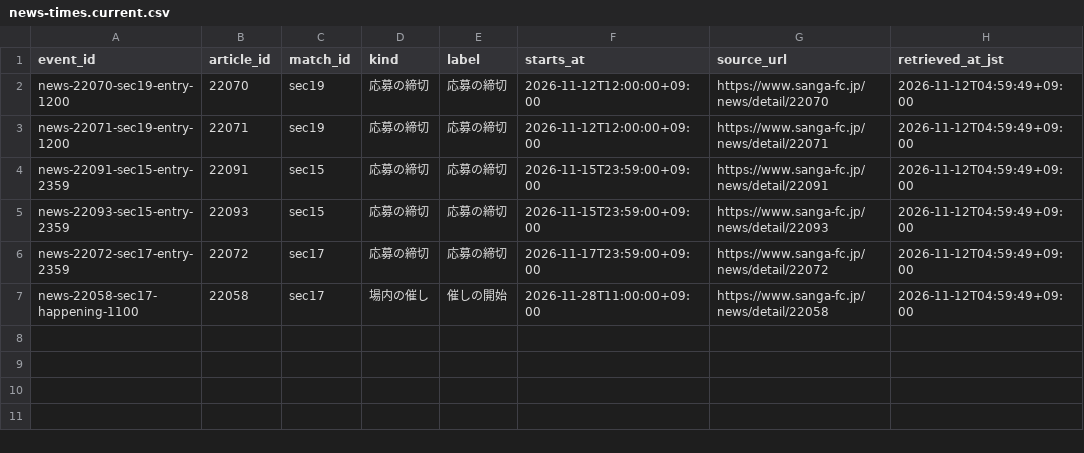
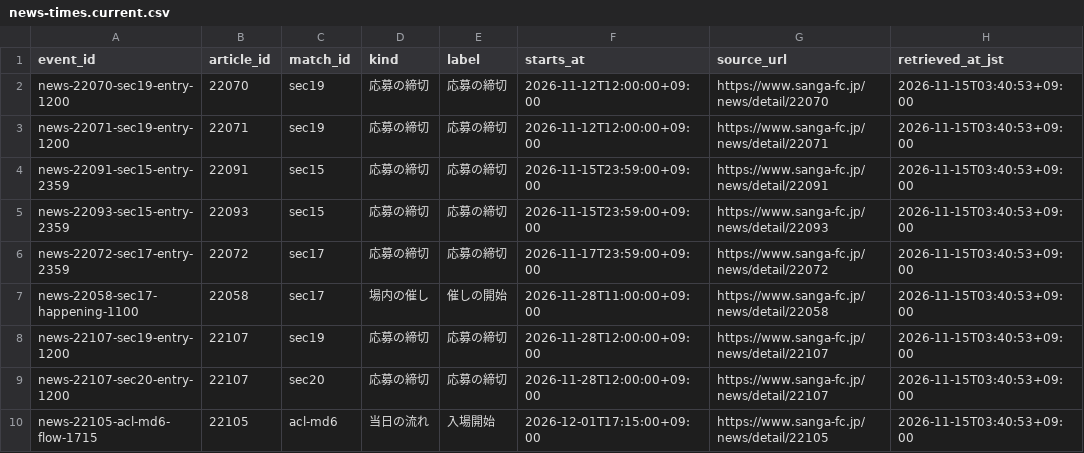
Before and after one commit to koteikara/Sanga, a CSV file: docs/sheets/news-times.current.csv, drawn as a sheet.

```diff
--- a/docs/sheets/news-times.current.csv
+++ b/docs/sheets/news-times.current.csv
@@ -1,7 +1,10 @@
 event_id,article_id,match_id,kind,label,starts_at,source_url,retrieved_at_jst
-news-22070-sec19-entry-1200,22070,sec19,応募の締切,応募の締切,2026-11-12T12:00:00+09:00,https://www.sanga-fc.jp/news/detail/22070,2026-11-12T04:59:49+09:00
-news-22071-sec19-entry-1200,22071,sec19,応募の締切,応募の締切,2026-11-12T12:00:00+09:00,https://www.sanga-fc.jp/news/detail/22071,2026-11-12T04:59:49+09:00
-news-22091-sec15-entry-2359,22091,sec15,応募の締切,応募の締切,2026-11-15T23:59:00+09:00,https://www.sanga-fc.jp/news/detail/22091,2026-11-12T04:59:49+09:00
-news-22093-sec15-entry-2359,22093,sec15,応募の締切,応募の締切,2026-11-15T23:59:00+09:00,https://www.sanga-fc.jp/news/detail/22093,2026-11-12T04:59:49+09:00
-news-22072-sec17-entry-2359,22072,sec17,応募の締切,応募の締切,2026-11-17T23:59:00+09:00,https://www.sanga-fc.jp/news/detail/22072,2026-11-12T04:59:49+09:00
-news-22058-sec17-happening-1100,22058,sec17,場内の催し,催しの開始,2026-11-28T11:00:00+09:00,https://www.sanga-fc.jp/news/detail/22058,2026-11-12T04:59:49+09:00
+news-22070-sec19-entry-1200,22070,sec19,応募の締切,応募の締切,2026-11-12T12:00:00+09:00,https://www.sanga-fc.jp/news/detail/22070,2026-11-15T03:40:53+09:00
+news-22071-sec19-entry-1200,22071,sec19,応募の締切,応募の締切,2026-11-12T12:00:00+09:00,https://www.sanga-fc.jp/news/detail/22071,2026-11-15T03:40:53+09:00
+news-22091-sec15-entry-2359,22091,sec15,応募の締切,応募の締切,2026-11-15T23:59:00+09:00,https://www.sanga-fc.jp/news/detail/22091,2026-11-15T03:40:53+09:00
+news-22093-sec15-entry-2359,22093,sec15,応募の締切,応募の締切,2026-11-15T23:59:00+09:00,https://www.sanga-fc.jp/news/detail/22093,2026-11-15T03:40:53+09:00
+news-22072-sec17-entry-2359,22072,sec17,応募の締切,応募の締切,2026-11-17T23:59:00+09:00,https://www.sanga-fc.jp/news/detail/22072,2026-11-15T03:40:53+09:00
+news-22058-sec17-happening-1100,22058,sec17,場内の催し,催しの開始,2026-11-28T11:00:00+09:00,https://www.sanga-fc.jp/news/detail/22058,2026-11-15T03:40:53+09:00
+news-22107-sec19-entry-1200,22107,sec19,応募の締切,応募の締切,2026-11-28T12:00:00+09:00,https://www.sanga-fc.jp/news/detail/22107,2026-11-15T03:40:53+09:00
+news-22107-sec20-entry-1200,22107,sec20,応募の締切,応募の締切,2026-11-28T12:00:00+09:00,https://www.sanga-fc.jp/news/detail/22107,2026-11-15T03:40:53+09:00
+news-22105-acl-md6-flow-1715,22105,acl-md6,当日の流れ,入場開始,2026-12-01T17:15:00+09:00,https://www.sanga-fc.jp/news/detail/22105,2026-11-15T03:40:53+09:00
```
Also changed, not shown: docs/sheets/home-sales.current.csv, docs/sheets/home-tickets.current.csv, 5 other files.
